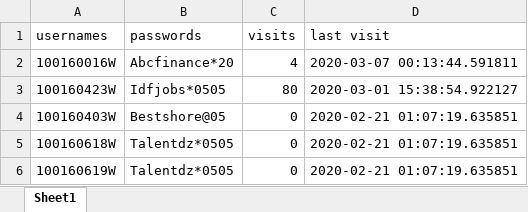
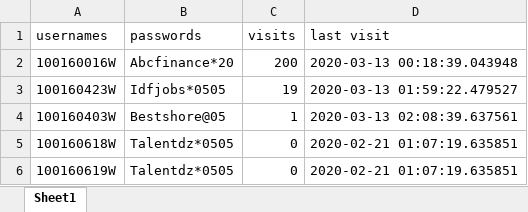
Before and after one commit to faizanalhassan/apec.fr.jobs_scraper, an Excel workbook: usernames.xlsx, sheet Sheet1, drawn as a sheet; values as stored, in another font and other column widths than the file's, no borders; the diff names each change by its address in the sheet, - before the commit and + after, or states it on an @@ line.

```diff
--- a/usernames.xlsx (sheet Sheet1)
+++ b/usernames.xlsx (sheet Sheet1)
-C2 (visits): 4
+C2 (visits): 200
-D2 (last visit): 2020-03-07 00:13:44.591811
+D2 (last visit): 2020-03-13 00:18:39.043948
-C3 (visits): 80
+C3 (visits): 19
-D3 (last visit): 2020-03-01 15:38:54.922127
+D3 (last visit): 2020-03-13 01:59:22.479527
-C4 (visits): 0
+C4 (visits): 1
-D4 (last visit): 2020-02-21 01:07:19.635851
+D4 (last visit): 2020-03-13 02:08:39.637561
```
Also changed, not shown: 4 other files.
